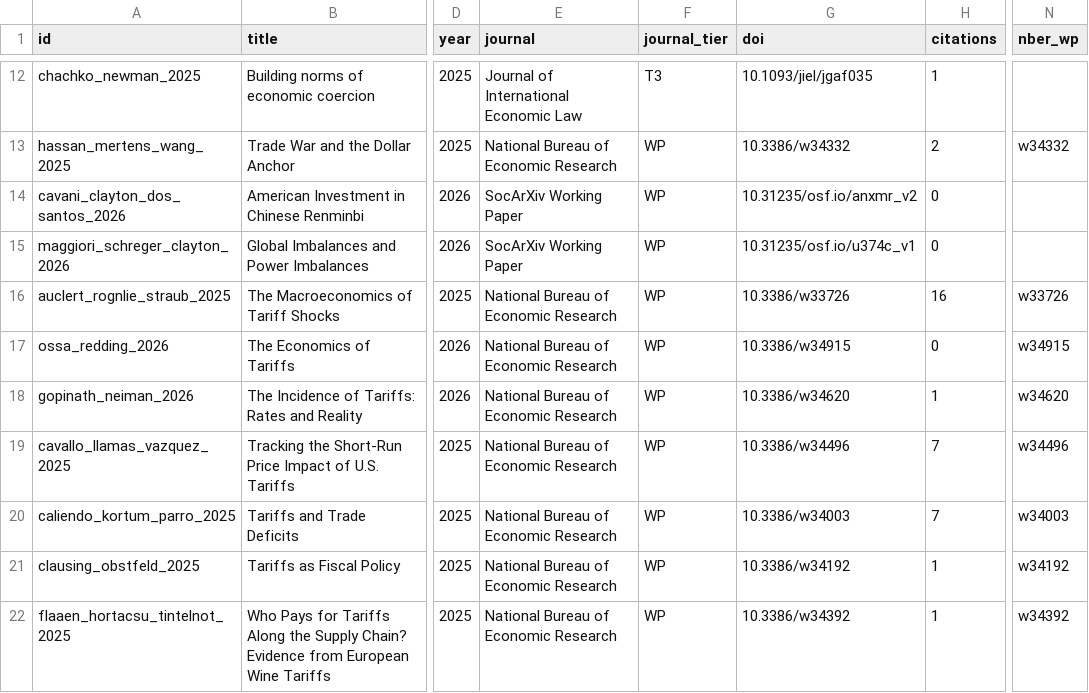
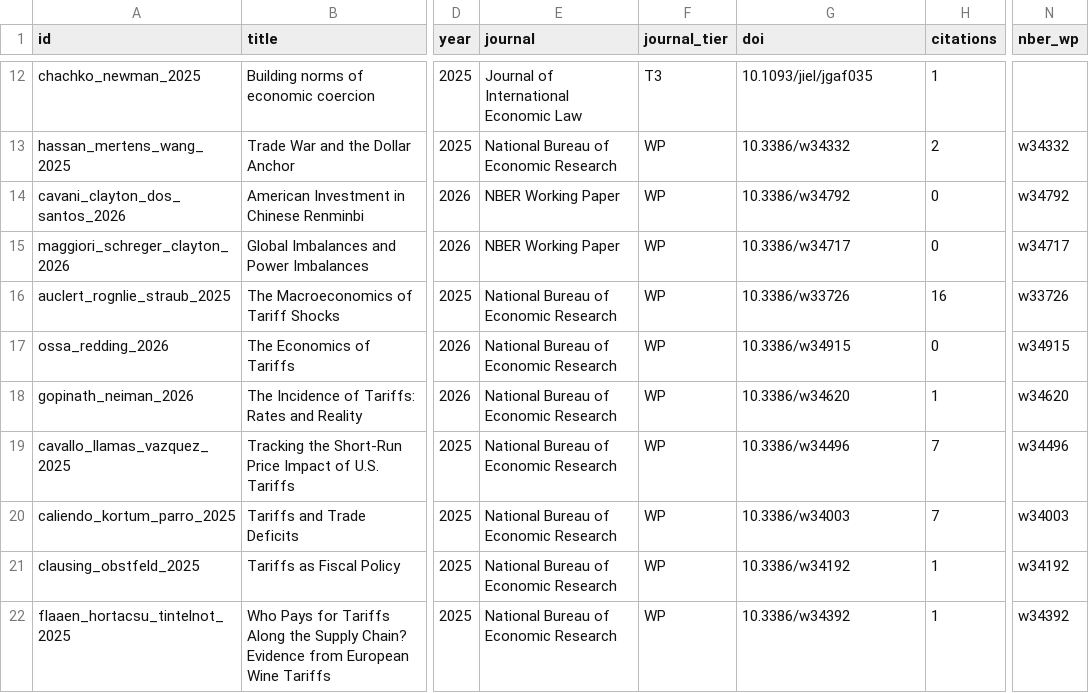
Before and after one commit to gingercandoit/track_geopolitics, a CSV file: literature/new/new.csv, drawn as a sheet; only a part is shown, gaps mark what is left out; the diff names each change by its address in the sheet, - before the commit and + after, or states it on an @@ line.

Commit message:
fix: upgrade 2 SocArXiv WPs to NBER (w34792, w34717) + SSRN

```diff
--- a/literature/new/new.csv
+++ b/literature/new/new.csv
-E14:E15 (journal): SocArXiv Working Paper
+E14:E15 (journal): NBER Working Paper
-G14 (doi): 10.31235/osf.io/anxmr_v2
+G14 (doi): 10.3386/w34792
-N14 (nber_wp): (empty)
+N14 (nber_wp): w34792
-G15 (doi): 10.31235/osf.io/u374c_v1
+G15 (doi): 10.3386/w34717
-N15 (nber_wp): (empty)
+N15 (nber_wp): w34717
```
Also changed, not shown: 4 other files.
